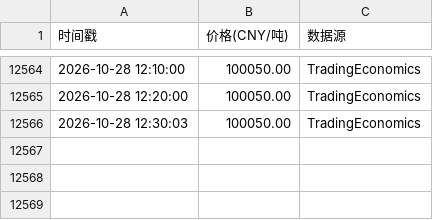
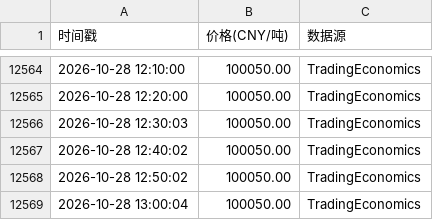
Before and after one commit to oneRede/shell-scripts, a CSV file: lithium/data/lithium_price.csv, drawn as a sheet; only a part is shown, gaps mark what is left out.

```diff
--- a/lithium/data/lithium_price.csv
+++ b/lithium/data/lithium_price.csv
@@ -12566 +12566,4 @@
 2026-10-28 12:30:03,100050.00,TradingEconomics
+2026-10-28 12:40:02,100050.00,TradingEconomics
+2026-10-28 12:50:02,100050.00,TradingEconomics
+2026-10-28 13:00:04,100050.00,TradingEconomics
```
Also changed, not shown: gold/data/gold_price.csv, oil/data/oil_price_data.csv, 8 other files.
